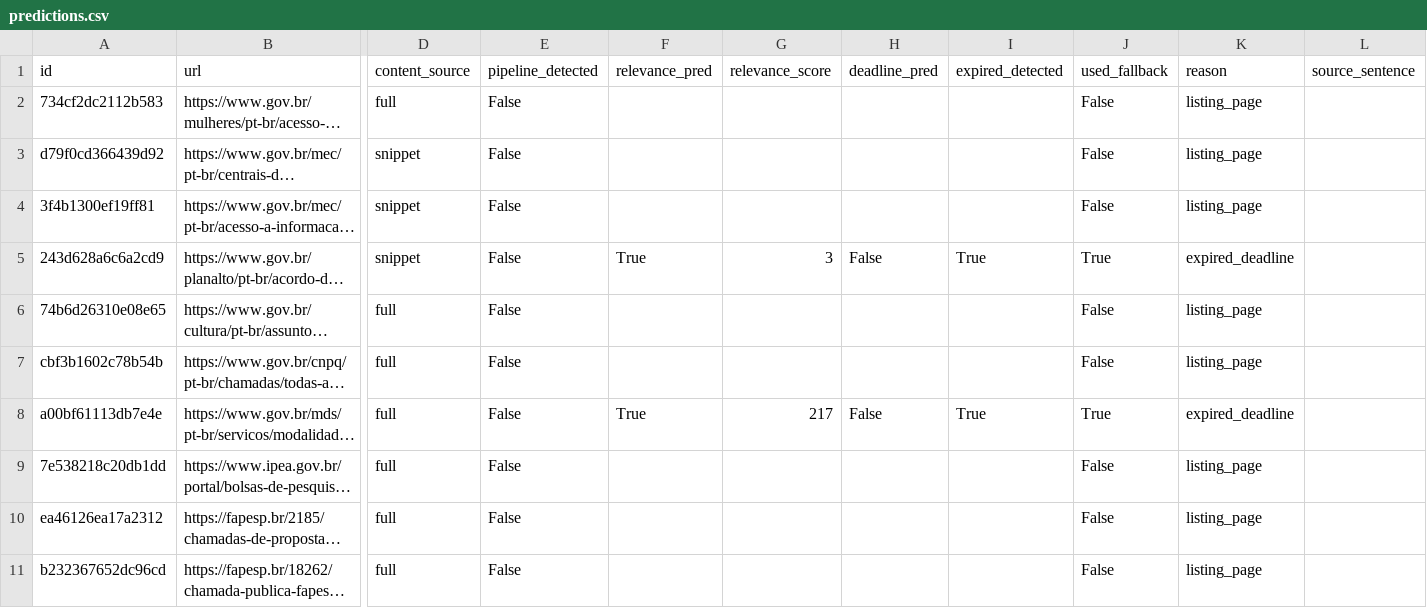
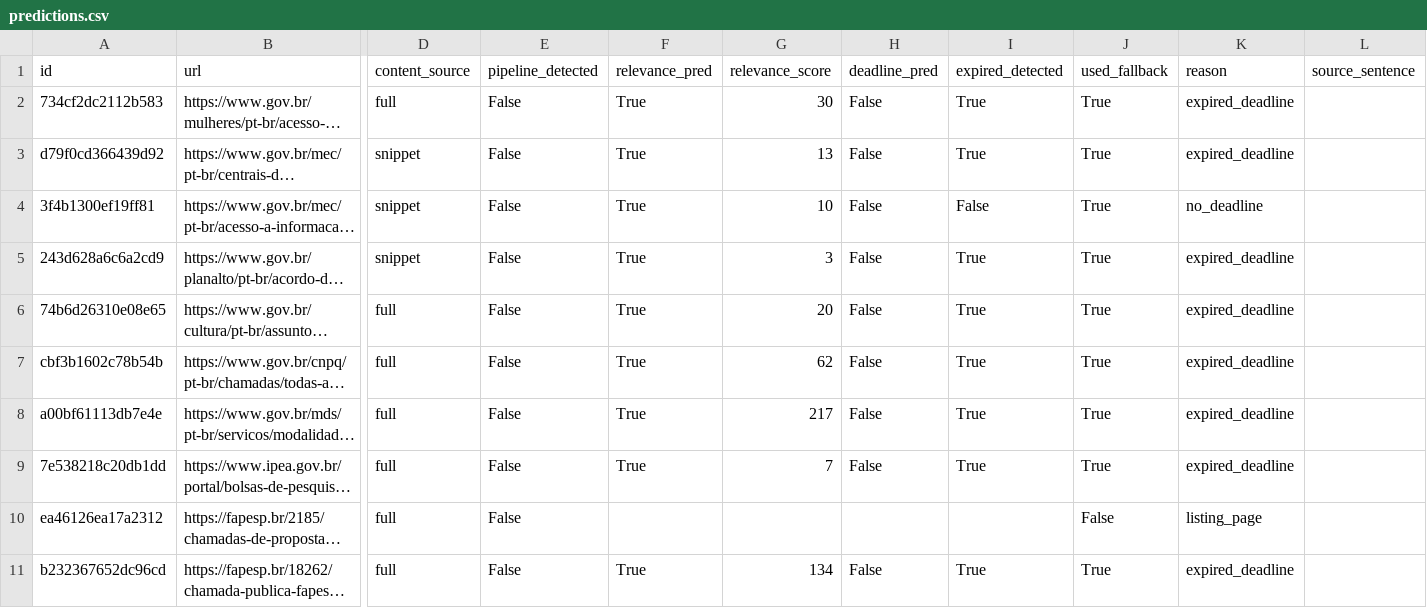
Before and after one commit to felipe-abdalla/webscrap-edital, a CSV file: datasets/run_2026-11-07T21-19-23/predictions.csv, drawn as a sheet; only a part is shown, gaps mark what is left out; long unchanged cells end in …; the diff covers the shown part only; the diff names each change by its address in the sheet, - before the commit and + after, or states it on an @@ line.

```diff
--- a/datasets/run_2026-11-07T21-19-23/predictions.csv
+++ b/datasets/run_2026-11-07T21-19-23/predictions.csv
-F2:F4 (relevance_pred): (empty)
+F2:F4 (relevance_pred): True
-G2 (relevance_score): (empty)
+G2 (relevance_score): 30
-H2:H4 (deadline_pred): (empty)
+H2:H4 (deadline_pred): False
-I2:I3 (expired_detected): (empty)
+I2:I3 (expired_detected): True
-J2:J4 (used_fallback): False
+J2:J4 (used_fallback): True
-K2:K3 (reason): listing_page
+K2:K3 (reason): expired_deadline
-G3 (relevance_score): (empty)
+G3 (relevance_score): 13
-G4 (relevance_score): (empty)
+G4 (relevance_score): 10
-I4 (expired_detected): (empty)
+I4 (expired_detected): False
-K4 (reason): listing_page
+K4 (reason): no_deadline
-F6:F7 (relevance_pred): (empty)
+F6:F7 (relevance_pred): True
-G6 (relevance_score): (empty)
+G6 (relevance_score): 20
-H6:H7 (deadline_pred): (empty)
+H6:H7 (deadline_pred): False
-I6:I7 (expired_detected): (empty)
+I6:I7 (expired_detected): True
-J6:J7 (used_fallback): False
+J6:J7 (used_fallback): True
-K6:K7 (reason): listing_page
+K6:K7 (reason): expired_deadline
-G7 (relevance_score): (empty)
+G7 (relevance_score): 62
-F9 (relevance_pred): (empty)
+F9 (relevance_pred): True
-G9 (relevance_score): (empty)
+G9 (relevance_score): 7
-H9 (deadline_pred): (empty)
+H9 (deadline_pred): False
-I9 (expired_detected): (empty)
+I9 (expired_detected): True
-J9 (used_fallback): False
+J9 (used_fallback): True
-K9 (reason): listing_page
+K9 (reason): expired_deadline
-F11 (relevance_pred): (empty)
+F11 (relevance_pred): True
-G11 (relevance_score): (empty)
+G11 (relevance_score): 134
-H11 (deadline_pred): (empty)
+H11 (deadline_pred): False
-I11 (expired_detected): (empty)
+I11 (expired_detected): True
-J11 (used_fallback): False
+J11 (used_fallback): True
-K11 (reason): listing_page
+K11 (reason): expired_deadline
```
Also changed, not shown: 78 edited cells elsewhere in this file, 2 other files.
